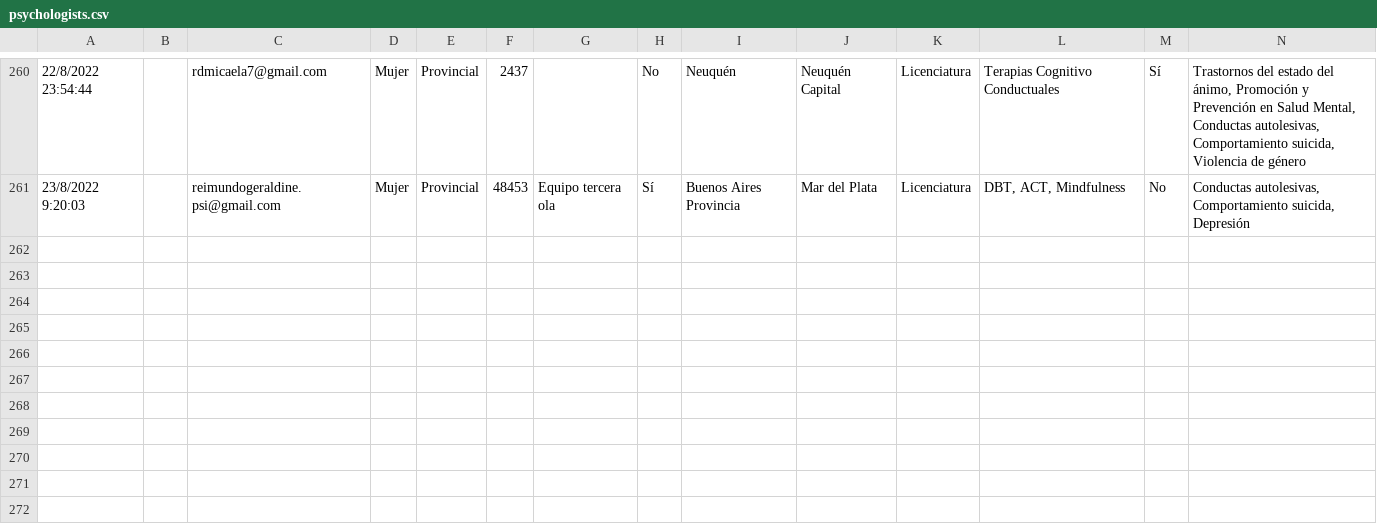
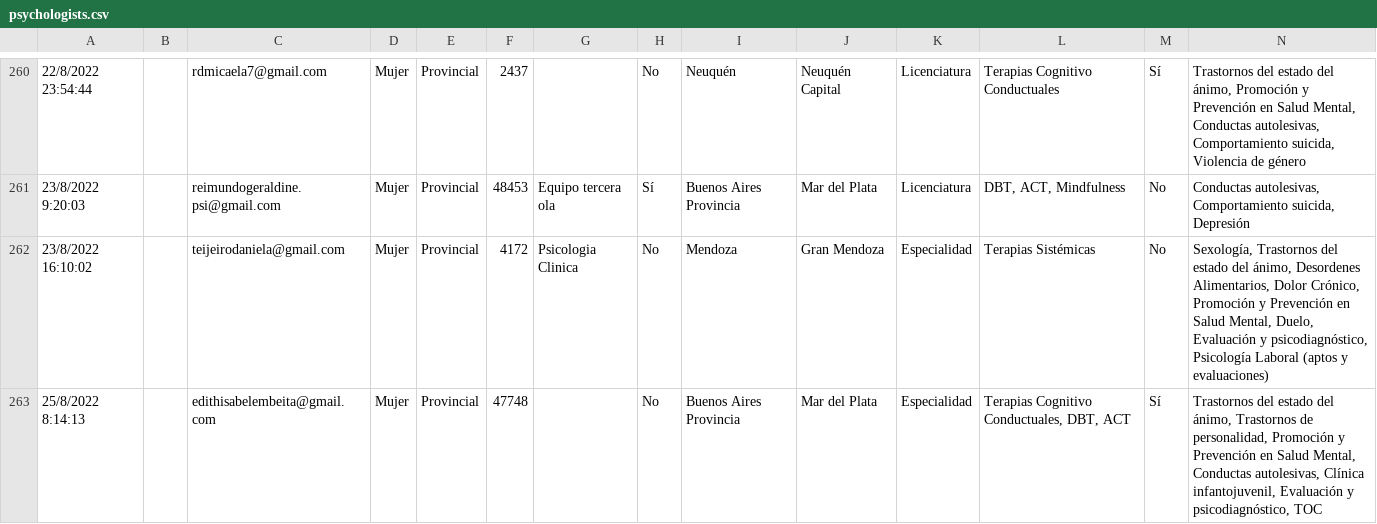
Before and after one commit to francosbenitez/psievidencia-backend, a CSV file: psychologists.csv, drawn as a sheet; only a part is shown, gaps mark what is left out; rows hold the shown columns only; the diff covers the shown part only; the diff names each change by its address in the sheet, - before the commit and + after, or states it on an @@ line.

```diff
--- a/psychologists.csv
+++ b/psychologists.csv
+row 262: 23/8/2022 16:10:02 |  | teijeirodaniela@gmail.com | Mujer | Provincial | 4172 | Psicologia Clinica | No | Mendoza | Gran Mendoza | Especialidad | Terapias Sistémicas | No | Sexología, Trastornos del estado del ánimo, Desordenes Alimentarios, Dolor Crónico, Promoción y Prevención en Salud Mental, Duelo, Evaluación y psicodiagnóstico, Psicología Laboral (aptos y evaluaciones)
+row 263: 25/8/2022 8:14:13 |  | edithisabelembeita@gmail.com | Mujer | Provincial | 47748 |  | No | Buenos Aires Provincia | Mar del Plata | Especialidad | Terapias Cognitivo Conductuales, DBT, ACT | Sí | Trastornos del estado del ánimo, Trastornos de personalidad, Promoción y Prevención en Salud Mental, Conductas autolesivas, Clínica infantojuvenil, Evaluación y psicodiagnóstico, TOC
```
Also changed, not shown: 1 added row and 3 edited cells elsewhere in this file, 5 other files.
